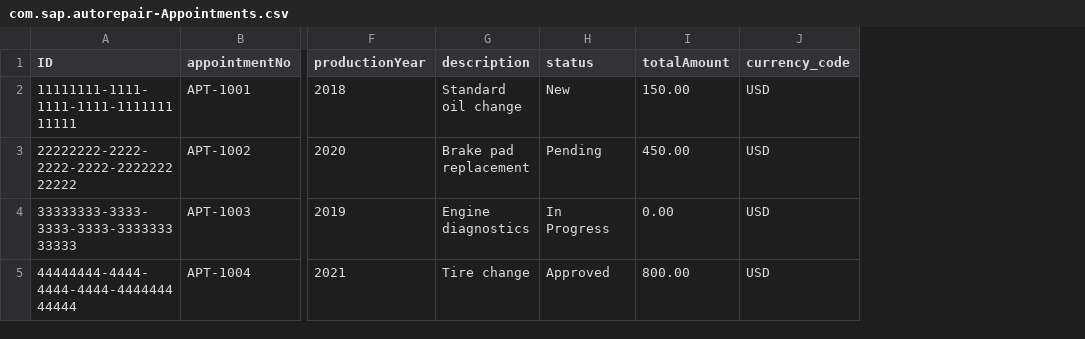
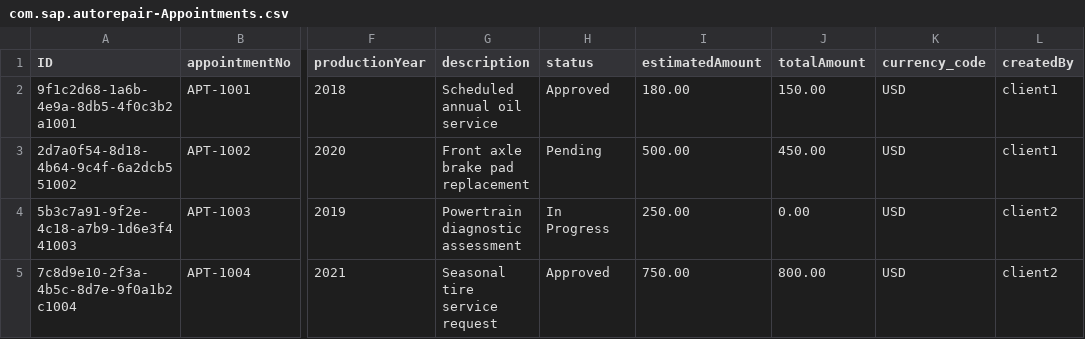
Before and after one commit to mikita-vishneuski-lx/autorepairshop, a CSV file: db/data/com.sap.autorepair-Appointments.csv, drawn as a sheet; only a part is shown, gaps mark what is left out; the diff names each change by its address in the sheet, - before the commit and + after, or states it on an @@ line.

```diff
--- a/db/data/com.sap.autorepair-Appointments.csv
+++ b/db/data/com.sap.autorepair-Appointments.csv
+column I (estimatedAmount), rows 2-5: 180.00 | 500.00 | 250.00 | 750.00
+column L (createdBy), rows 2-5: client1 | client1 | client2 | client2
-A2 (ID): 11111111-1111-1111-1111-111111111111
+A2 (ID): 9f1c2d68-1a6b-4e9a-8db5-4f0c3b2a1001
-G2 (description): Standard oil change
+G2 (description): Scheduled annual oil service
-H2 (status): New
+H2 (status): Approved
-A3 (ID): 22222222-2222-2222-2222-222222222222
+A3 (ID): 2d7a0f54-8d18-4b64-9c4f-6a2dcb551002
-G3 (description): Brake pad replacement
+G3 (description): Front axle brake pad replacement
-A4 (ID): 33333333-3333-3333-3333-333333333333
+A4 (ID): 5b3c7a91-9f2e-4c18-a7b9-1d6e3f441003
-G4 (description): Engine diagnostics
+G4 (description): Powertrain diagnostic assessment
-A5 (ID): 44444444-4444-4444-4444-444444444444
+A5 (ID): 7c8d9e10-2f3a-4b5c-8d7e-9f0a1b2c1004
-G5 (description): Tire change
+G5 (description): Seasonal tire service request
```
Also changed, not shown: db/data/com.sap.autorepair-Appointments.Items.csv, db/data/com.sap.autorepair-Stocks.csv, 27 other files.
